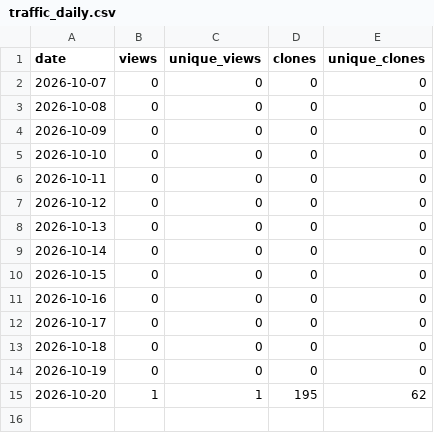
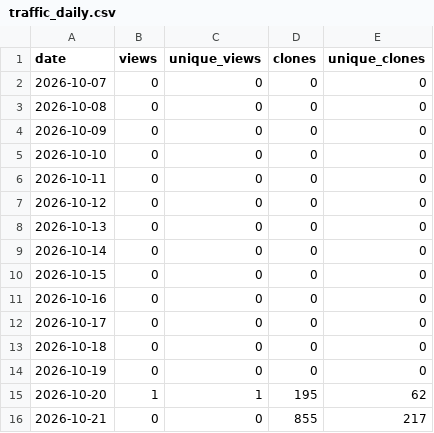
Before and after one commit to danielep71/K-IRRBB-Prepayment_Models, a CSV file: data/traffic_daily.csv, drawn as a sheet; the diff names each change by its address in the sheet, - before the commit and + after, or states it on an @@ line.

```diff
--- a/data/traffic_daily.csv
+++ b/data/traffic_daily.csv
+row 16: 2026-10-21 | 0 | 0 | 855 | 217
```
Also changed, not shown: data/traffic.csv, 1 other file.
